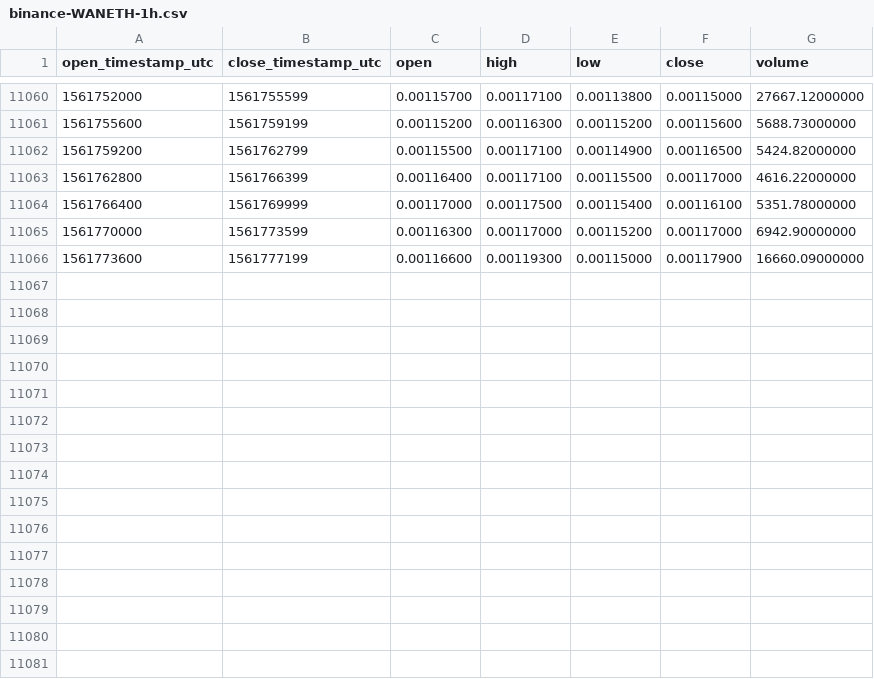
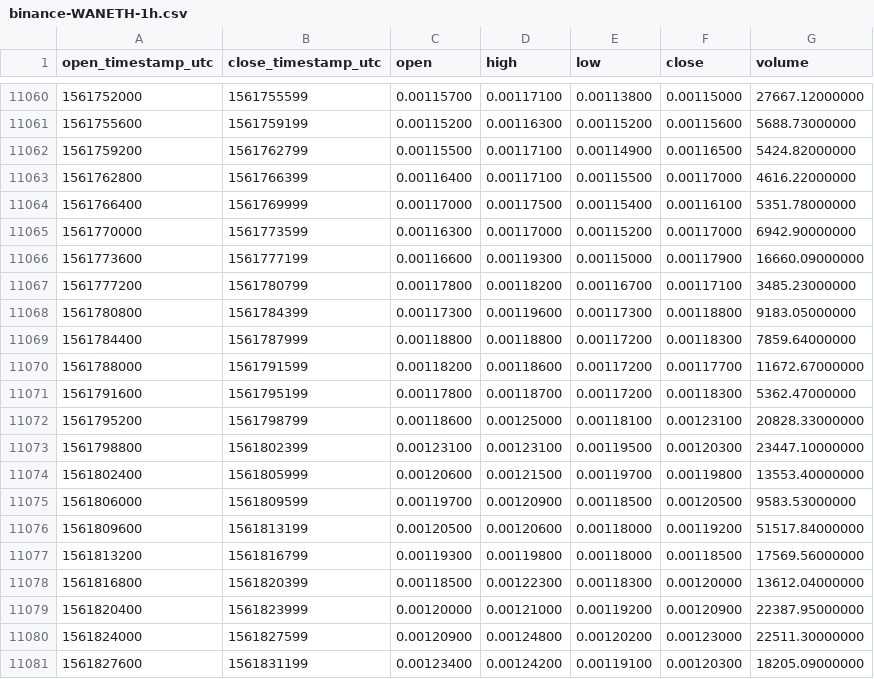
Before and after one commit to cryptobigbro/binance-WANETH, a CSV file: binance-WANETH-1h.csv, drawn as a sheet; only a part is shown, gaps mark what is left out.

Commit message:
Update OHLCV data.

```diff
--- a/binance-WANETH-1h.csv
+++ b/binance-WANETH-1h.csv
@@ -11066 +11066,16 @@ open_timestamp_utc,close_timestamp_utc,open,high,low,close,volume
 1561773600,1561777199,0.00116600,0.00119300,0.00115000,0.00117900,16660.09000000
+1561777200,1561780799,0.00117800,0.00118200,0.00116700,0.00117100,3485.23000000
+1561780800,1561784399,0.00117300,0.00119600,0.00117300,0.00118800,9183.05000000
+1561784400,1561787999,0.00118800,0.00118800,0.00117200,0.00118300,7859.64000000
+1561788000,1561791599,0.00118200,0.00118600,0.00117200,0.00117700,11672.67000000
+1561791600,1561795199,0.00117800,0.00118700,0.00117200,0.00118300,5362.47000000
+1561795200,1561798799,0.00118600,0.00125000,0.00118100,0.00123100,20828.33000000
+1561798800,1561802399,0.00123100,0.00123100,0.00119500,0.00120300,23447.10000000
+1561802400,1561805999,0.00120600,0.00121500,0.00119700,0.00119800,13553.40000000
+1561806000,1561809599,0.00119700,0.00120900,0.00118500,0.00120500,9583.53000000
+1561809600,1561813199,0.00120500,0.00120600,0.00118000,0.00119200,51517.84000000
+1561813200,1561816799,0.00119300,0.00119800,0.00118000,0.00118500,17569.56000000
+1561816800,1561820399,0.00118500,0.00122300,0.00118300,0.00120000,13612.04000000
+1561820400,1561823999,0.00120000,0.00121000,0.00119200,0.00120900,22387.95000000
+1561824000,1561827599,0.00120900,0.00124800,0.00120200,0.00123000,22511.30000000
+1561827600,1561831199,0.00123400,0.00124200,0.00119100,0.00120300,18205.09000000
```
